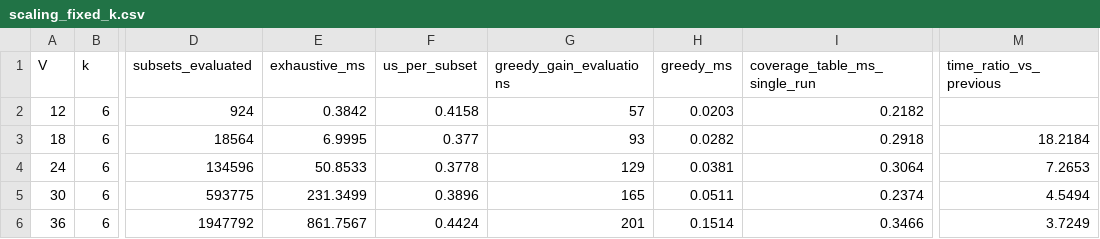
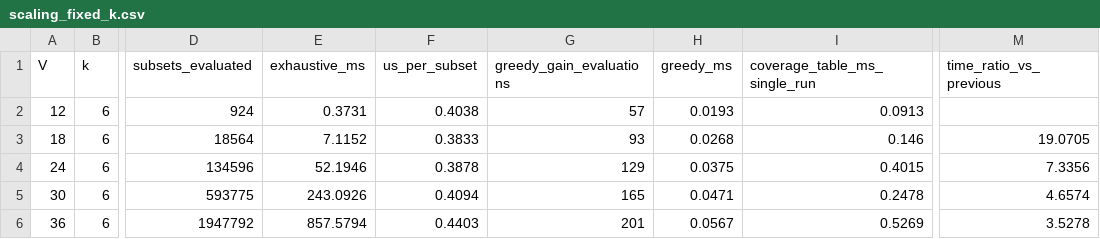
Before and after one commit to sumailasherif/DSA_Final-project-Q2, a CSV file: results/scaling_fixed_k.csv, drawn as a sheet; only a part is shown, gaps mark what is left out; the diff names each change by its address in the sheet, - before the commit and + after, or states it on an @@ line.

```diff
--- a/results/scaling_fixed_k.csv
+++ b/results/scaling_fixed_k.csv
-E2 (exhaustive_ms): 0.3842
+E2 (exhaustive_ms): 0.3731
-F2 (us_per_subset): 0.4158
+F2 (us_per_subset): 0.4038
-H2 (greedy_ms): 0.0203
+H2 (greedy_ms): 0.0193
-I2 (coverage_table_ms_single_run): 0.2182
+I2 (coverage_table_ms_single_run): 0.0913
-E3 (exhaustive_ms): 6.9995
+E3 (exhaustive_ms): 7.1152
-F3 (us_per_subset): 0.377
+F3 (us_per_subset): 0.3833
-H3 (greedy_ms): 0.0282
+H3 (greedy_ms): 0.0268
-I3 (coverage_table_ms_single_run): 0.2918
+I3 (coverage_table_ms_single_run): 0.146
-M3 (time_ratio_vs_previous): 18.2184
+M3 (time_ratio_vs_previous): 19.0705
-E4 (exhaustive_ms): 50.8533
+E4 (exhaustive_ms): 52.1946
-F4 (us_per_subset): 0.3778
+F4 (us_per_subset): 0.3878
-H4 (greedy_ms): 0.0381
+H4 (greedy_ms): 0.0375
-I4 (coverage_table_ms_single_run): 0.3064
+I4 (coverage_table_ms_single_run): 0.4015
-M4 (time_ratio_vs_previous): 7.2653
+M4 (time_ratio_vs_previous): 7.3356
-E5 (exhaustive_ms): 231.3499
+E5 (exhaustive_ms): 243.0926
-F5 (us_per_subset): 0.3896
+F5 (us_per_subset): 0.4094
-H5 (greedy_ms): 0.0511
+H5 (greedy_ms): 0.0471
-I5 (coverage_table_ms_single_run): 0.2374
+I5 (coverage_table_ms_single_run): 0.2478
-M5 (time_ratio_vs_previous): 4.5494
+M5 (time_ratio_vs_previous): 4.6574
-E6 (exhaustive_ms): 861.7567
+E6 (exhaustive_ms): 857.5794
-F6 (us_per_subset): 0.4424
+F6 (us_per_subset): 0.4403
-H6 (greedy_ms): 0.1514
+H6 (greedy_ms): 0.0567
-I6 (coverage_table_ms_single_run): 0.3466
+I6 (coverage_table_ms_single_run): 0.5269
-M6 (time_ratio_vs_previous): 3.7249
+M6 (time_ratio_vs_previous): 3.5278
```
Also changed, not shown: results/real_network_results.csv, results/scaling_growing_k.csv, 3 other files.
